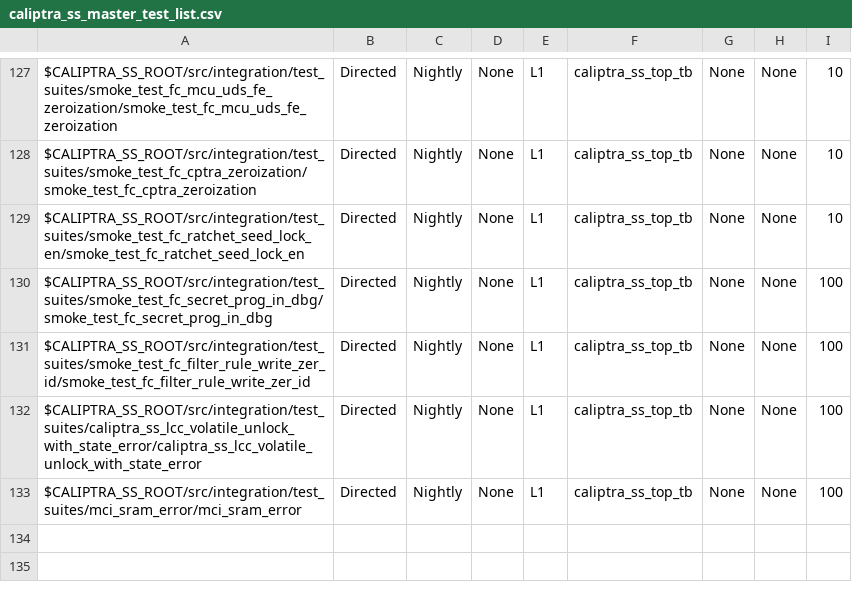
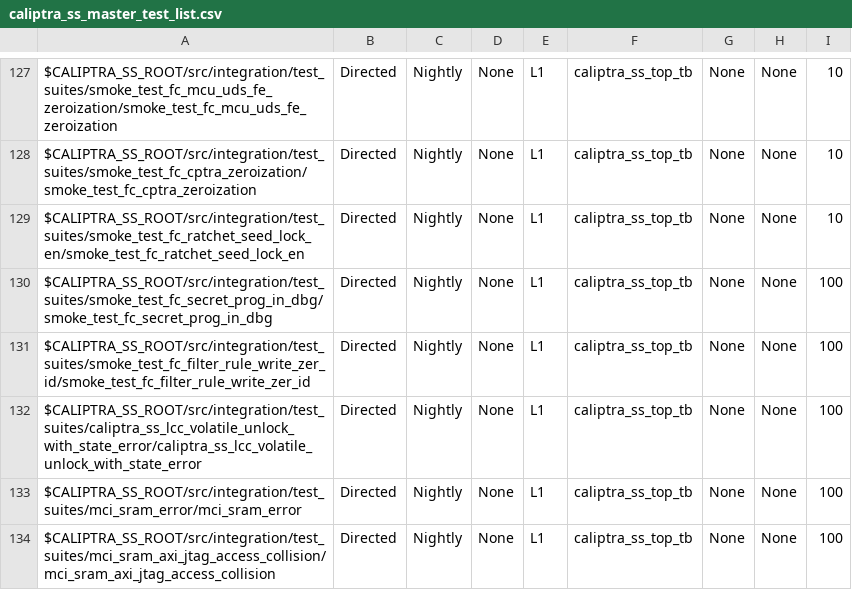
Before and after one commit to chipsalliance/caliptra-ss, a CSV file: src/integration/stimulus/testsuites/caliptra_ss_master_test_list.csv, drawn as a sheet; only a part is shown, gaps mark what is left out.

Commit message:
Add JTAG and normal access collision test
Check that MCI SRAM correctly report access collision between JTAG and
normal bus accesses.

Signed-off-by: Maciej Dudek <mdudek@antmicro.com>

```diff
--- a/src/integration/stimulus/testsuites/caliptra_ss_master_test_list.csv
+++ b/src/integration/stimulus/testsuites/caliptra_ss_master_test_list.csv
@@ -133 +133,2 @@ $CALIPTRA_SS_ROOT/src/integration/test_suites/caliptra_ss_lcc_volatile_unlock_wi
 $CALIPTRA_SS_ROOT/src/integration/test_suites/mci_sram_error/mci_sram_error                                                             , Directed       , Nightly       , None, L1  , caliptra_ss_top_tb, None           , None     , 100
+$CALIPTRA_SS_ROOT/src/integration/test_suites/mci_sram_axi_jtag_access_collision/mci_sram_axi_jtag_access_collision                     , Directed       , Nightly       , None, L1  , caliptra_ss_top_tb, None           , None     , 100
```
Also changed, not shown: 11 other files.
